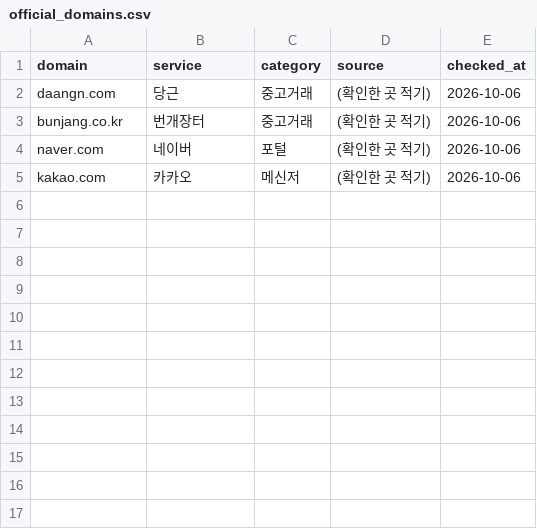
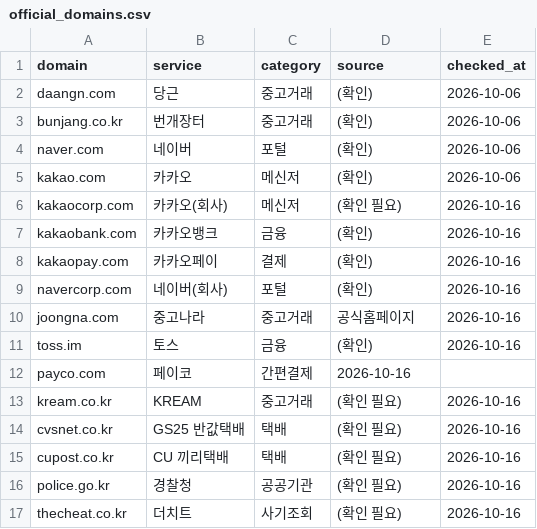
Before and after one commit to OSSTEAM5/sagijeone, a CSV file: backend/data/official_domains.csv, drawn as a sheet.

```diff
--- a/backend/data/official_domains.csv
+++ b/backend/data/official_domains.csv
@@ -1,5 +1,17 @@
 domain,service,category,source,checked_at
-daangn.com,당근,중고거래,(확인한 곳 적기),2026-10-06
-bunjang.co.kr,번개장터,중고거래,(확인한 곳 적기),2026-10-06
-naver.com,네이버,포털,(확인한 곳 적기),2026-10-06
-kakao.com,카카오,메신저,(확인한 곳 적기),2026-10-06
+daangn.com,당근,중고거래,(확인),2026-10-06
+bunjang.co.kr,번개장터,중고거래,(확인),2026-10-06
+naver.com,네이버,포털,(확인),2026-10-06
+kakao.com,카카오,메신저,(확인),2026-10-06
+kakaocorp.com,카카오(회사),메신저,(확인 필요),2026-10-16
+kakaobank.com,카카오뱅크,금융,(확인),2026-10-16
+kakaopay.com,카카오페이,결제,(확인),2026-10-16
+navercorp.com,네이버(회사),포털,(확인),2026-10-16
+joongna.com,중고나라,중고거래,공식홈페이지,2026-10-16
+toss.im,토스,금융,(확인),2026-10-16
+payco.com,페이코,간편결제,2026-10-16
+kream.co.kr,KREAM,중고거래,(확인 필요),2026-10-16
+cvsnet.co.kr,GS25 반값택배,택배,(확인 필요),2026-10-16
+cupost.co.kr,CU 끼리택배,택배,(확인 필요),2026-10-16
+police.go.kr,경찰청,공공기관,(확인 필요),2026-10-16
+thecheat.co.kr,더치트,사기조회,(확인 필요),2026-10-16
```
Also changed, not shown: 1 other file.
